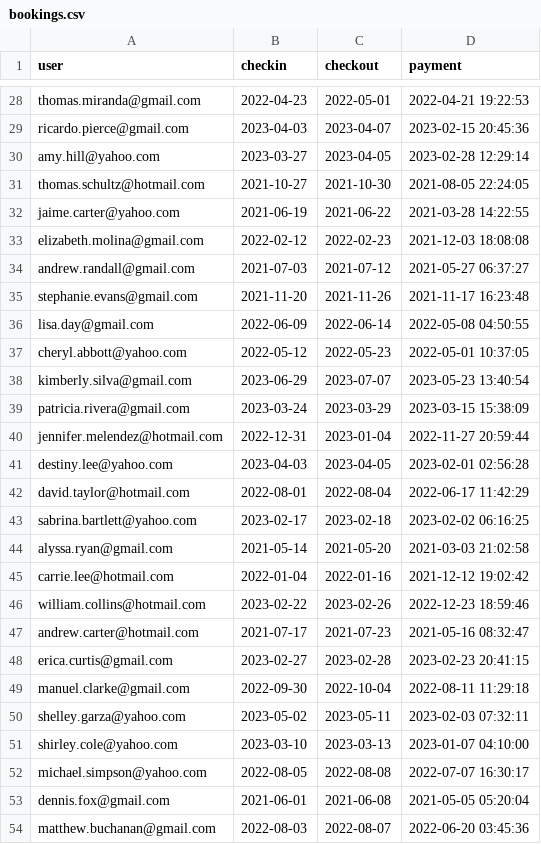
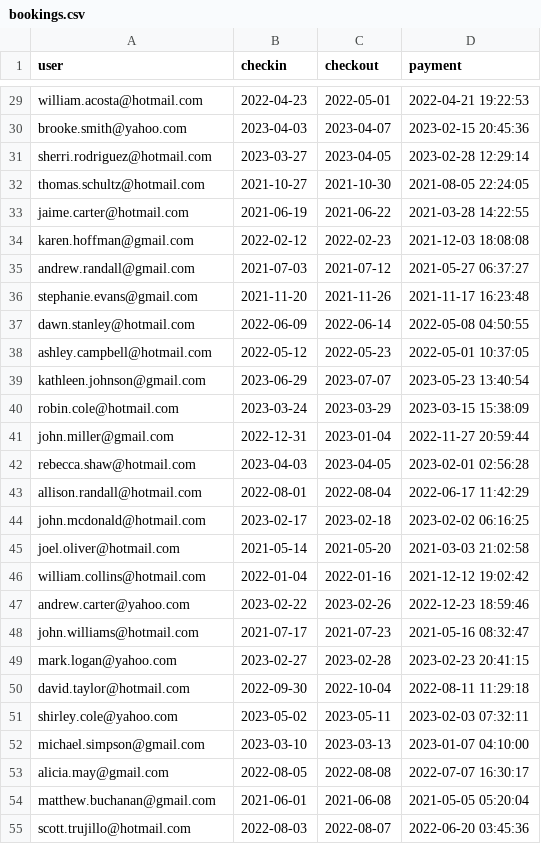
Before and after one commit to ppkgtmm/hotel-bookings-etl, a CSV file: seeds/bookings.csv, drawn as a sheet; only a part is shown, gaps mark what is left out; addresses are those after the commit; the diff covers the shown part only; the diff names each change by its address in the sheet, - before the commit and + after, or states it on an @@ line.

```diff
--- a/seeds/bookings.csv
+++ b/seeds/bookings.csv
-A29 (user): thomas.miranda@gmail.com
+A29 (user): william.acosta@hotmail.com
-A30 (user): ricardo.pierce@gmail.com
+A30 (user): brooke.smith@yahoo.com
-A31 (user): amy.hill@yahoo.com
+A31 (user): sherri.rodriguez@hotmail.com
-A33 (user): jaime.carter@yahoo.com
+A33 (user): jaime.carter@hotmail.com
-A34 (user): elizabeth.molina@gmail.com
+A34 (user): karen.hoffman@gmail.com
-A37 (user): lisa.day@gmail.com
+A37 (user): dawn.stanley@hotmail.com
-A38 (user): cheryl.abbott@yahoo.com
+A38 (user): ashley.campbell@hotmail.com
-A39 (user): kimberly.silva@gmail.com
+A39 (user): kathleen.johnson@gmail.com
-A40 (user): patricia.rivera@gmail.com
+A40 (user): robin.cole@hotmail.com
-A41 (user): jennifer.melendez@hotmail.com
+A41 (user): john.miller@gmail.com
-A42 (user): destiny.lee@yahoo.com
+A42 (user): rebecca.shaw@hotmail.com
-A43 (user): david.taylor@hotmail.com
+A43 (user): allison.randall@hotmail.com
-A44 (user): sabrina.bartlett@yahoo.com
+A44 (user): john.mcdonald@hotmail.com
-A45 (user): alyssa.ryan@gmail.com
+A45 (user): joel.oliver@hotmail.com
-A46 (user): carrie.lee@hotmail.com
+A46 (user): william.collins@hotmail.com
-A47 (user): william.collins@hotmail.com
+A47 (user): andrew.carter@yahoo.com
-A48 (user): andrew.carter@hotmail.com
+A48 (user): john.williams@hotmail.com
-A49 (user): erica.curtis@gmail.com
+A49 (user): mark.logan@yahoo.com
-A50 (user): manuel.clarke@gmail.com
+A50 (user): david.taylor@hotmail.com
-A51 (user): shelley.garza@yahoo.com
+A51 (user): shirley.cole@yahoo.com
-A52 (user): shirley.cole@yahoo.com
+A52 (user): michael.simpson@gmail.com
-A53 (user): michael.simpson@yahoo.com
+A53 (user): alicia.may@gmail.com
-A54 (user): dennis.fox@gmail.com
+A54 (user): matthew.buchanan@gmail.com
-A55 (user): matthew.buchanan@gmail.com
+A55 (user): scott.trujillo@hotmail.com
```
Also changed, not shown: 3 added rows, 3 removed rows and 125 edited cells elsewhere in this file.
